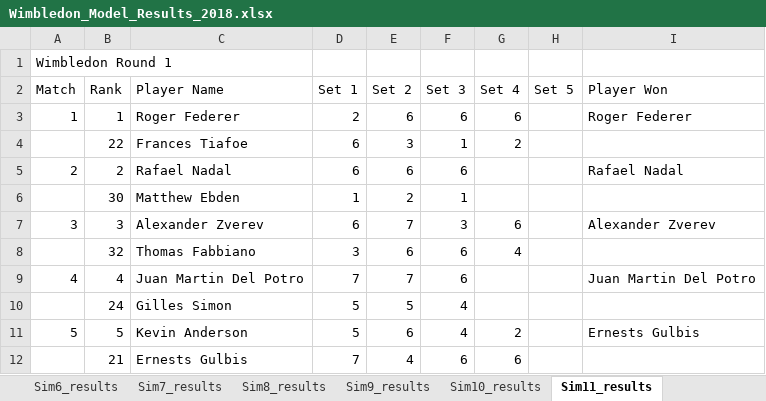
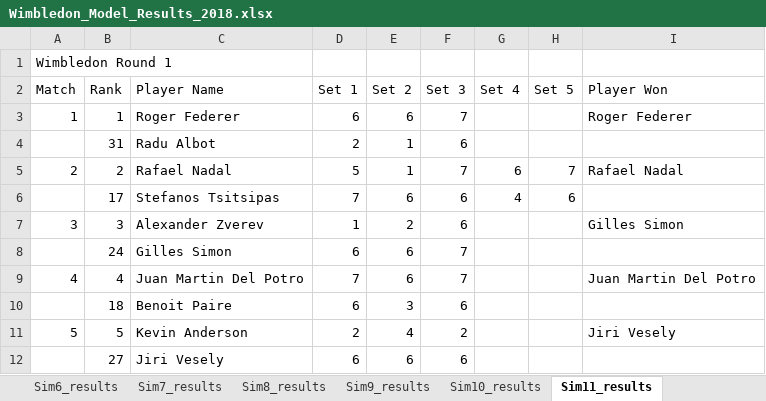
Before and after one commit to sriksrik7/SYS-611, an Excel workbook: Final Project/TennisModel/Wimbledon_Model_Results_2018.xlsx, sheet Sim11_results, drawn as a sheet; only a part is shown; values as stored, in another font and other column widths than the file's, no borders; removed rows and columns are numbered as before the commit, all else as after; the diff covers the shown part only; the diff names each change by its address in the sheet, - before the commit and + after, or states it on an @@ line.

```diff
--- a/Final Project/TennisModel/Wimbledon_Model_Results_2018.xlsx (sheet Sim11_results)
+++ b/Final Project/TennisModel/Wimbledon_Model_Results_2018.xlsx (sheet Sim11_results)
-D3 (Set 1): 2
+D3 (Set 1): 6
-F3 (Set 3): 6
+F3 (Set 3): 7
-G3 (Set 4): 6
+G3 (Set 4): (empty)
-row 4:  | 22 | Frances Tiafoe | 6 | 3 | 1 | 2
+row 4:  | 31 | Radu Albot | 2 | 1 | 6
-D5 (Set 1): 6
+D5 (Set 1): 5
-E5 (Set 2): 6
+E5 (Set 2): 1
-F5 (Set 3): 6
+F5 (Set 3): 7
-G5 (Set 4): (empty)
+G5 (Set 4): 6
-H5 (Set 5): (empty)
+H5 (Set 5): 7
-row 6:  | 30 | Matthew Ebden | 1 | 2 | 1
+row 6:  | 17 | Stefanos Tsitsipas | 7 | 6 | 6 | 4 | 6
-D7 (Set 1): 6
+D7 (Set 1): 1
-E7 (Set 2): 7
+E7 (Set 2): 2
-F7 (Set 3): 3
+F7 (Set 3): 6
-G7 (Set 4): 6
+G7 (Set 4): (empty)
-I7 (Player Won): Alexander Zverev
+I7 (Player Won): Gilles Simon
-row 8:  | 32 | Thomas Fabbiano | 3 | 6 | 6 | 4
+row 8:  | 24 | Gilles Simon | 6 | 6 | 7
-E9 (Set 2): 7
+E9 (Set 2): 6
-F9 (Set 3): 6
+F9 (Set 3): 7
-row 10:  | 24 | Gilles Simon | 5 | 5 | 4
+row 10:  | 18 | Benoit Paire | 6 | 3 | 6
-D11 (Set 1): 5
+D11 (Set 1): 2
-E11 (Set 2): 6
+E11 (Set 2): 4
-F11 (Set 3): 4
+F11 (Set 3): 2
-G11 (Set 4): 2
+G11 (Set 4): (empty)
-I11 (Player Won): Ernests Gulbis
+I11 (Player Won): Jiri Vesely
-row 12:  | 21 | Ernests Gulbis | 7 | 4 | 6 | 6
+row 12:  | 27 | Jiri Vesely | 6 | 6 | 6
```
Also changed, not shown: 36 added rows, 36 removed rows and 64 edited cells elsewhere in this sheet, sheet Sim28_results, sheet Sim14_results, sheet Sim18_results, sheet Sim19_results, sheet Sim25_results, sheet Sim26_results, 24 more sheets, Final Project/TennisModel/Wimbledon_Model_Results_2017.xlsx, Final Project/TennisModel/Wimbledon_Model_Results_2019.xlsx, 1 other file.
